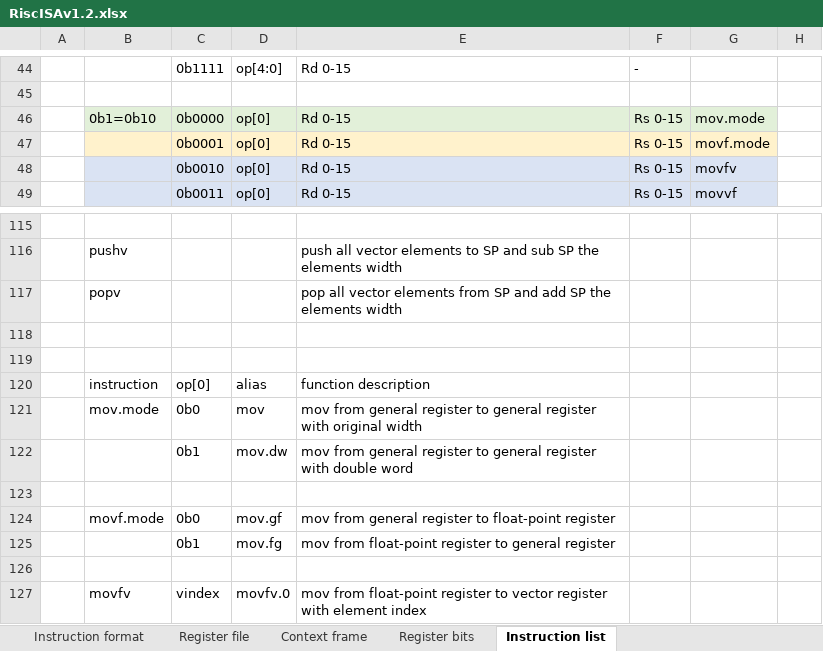
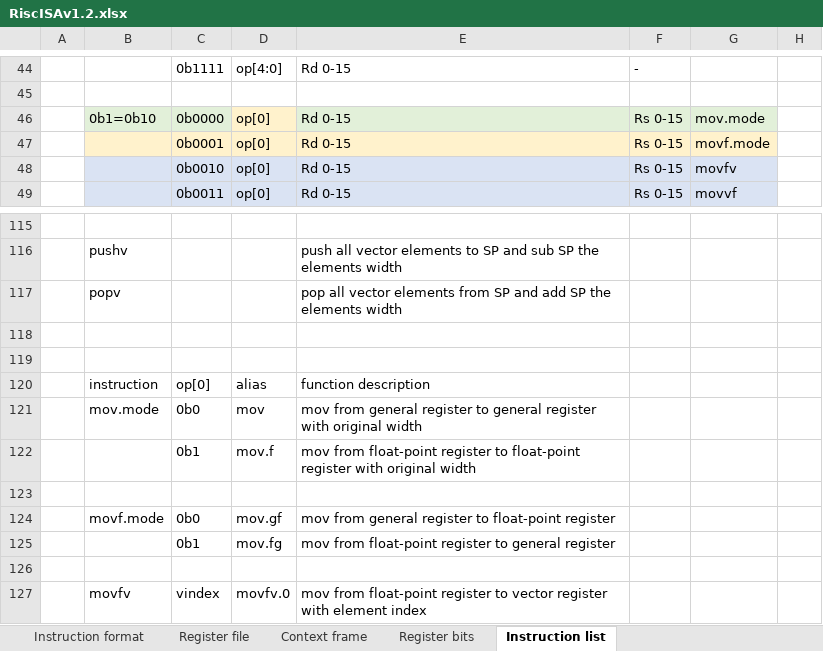
Before and after one commit to duanlin/loneRISC, an Excel workbook: RiscISAv1.2.xlsx, sheet Instruction list, drawn as a sheet; only a part is shown, gaps mark what is left out; values as stored, in another font and other column widths than the file's, no borders; the diff names each change by its address in the sheet, - before the commit and + after, or states it on an @@ line.

Commit message:
Add files via upload

```diff
--- a/RiscISAv1.2.xlsx (sheet Instruction list)
+++ b/RiscISAv1.2.xlsx (sheet Instruction list)
-D46 fill: #E2F0D9
+D46 fill: #FFF2CC
-D122: mov.dw
+D122: mov.f
-E122: mov from general register to general register with double word
+E122: mov from float-point register to float-point register with original width
```
